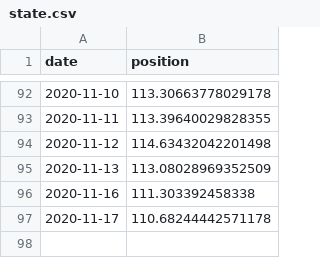
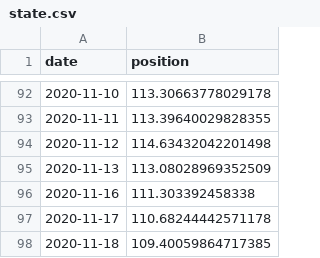
Before and after one commit to cristianpjensen/stock-market-prediction-via-google-trends, a CSV file: data/state.csv, drawn as a sheet; only a part is shown, gaps mark what is left out; the diff names each change by its address in the sheet, - before the commit and + after, or states it on an @@ line.

```diff
--- a/data/state.csv
+++ b/data/state.csv
+row 98: 2020-11-18 | 109.40059864717385
```
Also changed, not shown: data/stock_market.csv.
